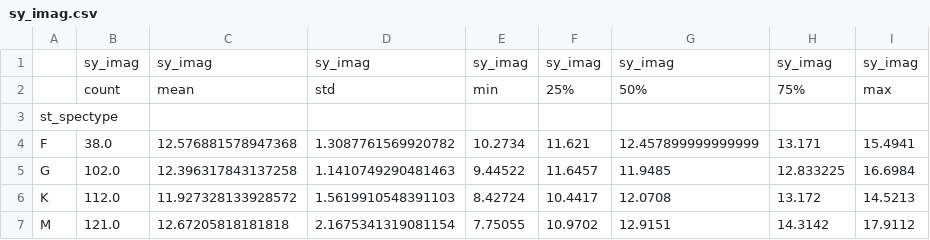
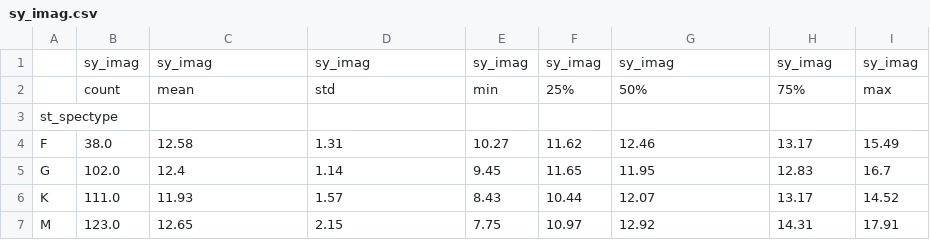
Before and after one commit to DSCI-310-2024/DSC310-Group16-Stellar_Classification, a CSV file: results/figures/sy_imag.csv, drawn as a sheet.

```diff
--- a/results/figures/sy_imag.csv
+++ b/results/figures/sy_imag.csv
@@ -3,5 +3,5 @@
 st_spectype,,,,,,,,
-F,38.0,12.576881578947368,1.3087761569920782,10.2734,11.621,12.457899999999999,13.171,15.4941
-G,102.0,12.396317843137258,1.1410749290481463,9.44522,11.6457,11.9485,12.833225,16.6984
-K,112.0,11.927328133928572,1.5619910548391103,8.42724,10.4417,12.0708,13.172,14.5213
-M,121.0,12.67205818181818,2.1675341319081154,7.75055,10.9702,12.9151,14.3142,17.9112
+F,38.0,12.58,1.31,10.27,11.62,12.46,13.17,15.49
+G,102.0,12.4,1.14,9.45,11.65,11.95,12.83,16.7
+K,111.0,11.93,1.57,8.43,10.44,12.07,13.17,14.52
+M,123.0,12.65,2.15,7.75,10.97,12.92,14.31,17.91
```
Also changed, not shown: data/processed/planet-systems.csv, results/figures/sy_gmag.csv, 37 other files.
